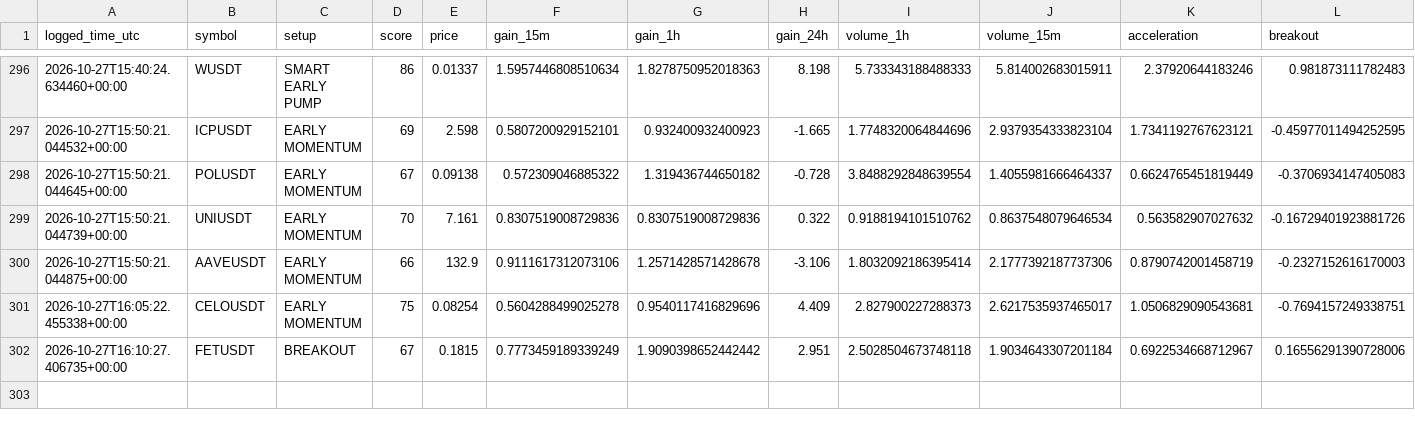
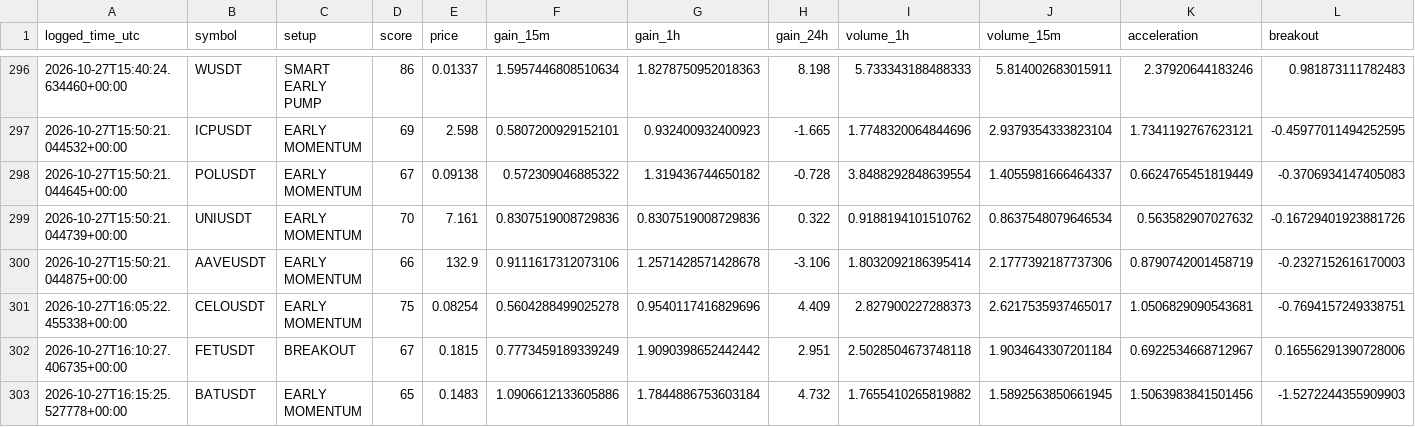
Before and after one commit to solom20232007/v6, a CSV file: early_watch_log_v6.csv, drawn as a sheet; only a part is shown, gaps mark what is left out; rows hold the shown columns only; the diff names each change by its address in the sheet, - before the commit and + after, or states it on an @@ line.

```diff
--- a/early_watch_log_v6.csv
+++ b/early_watch_log_v6.csv
+row 303: 2026-10-27T16:15:25.527778+00:00 | BATUSDT | EARLY MOMENTUM | 65 | 0.1483 | 1.0906612133605886 | 1.7844886753603184 | 4.732 | 1.7655410265819882 | 1.5892563850661945 | 1.5063983841501456 | -1.5272244355909903
```
Also changed, not shown: early_scan_diagnostics_v6.csv, 1 other file.
